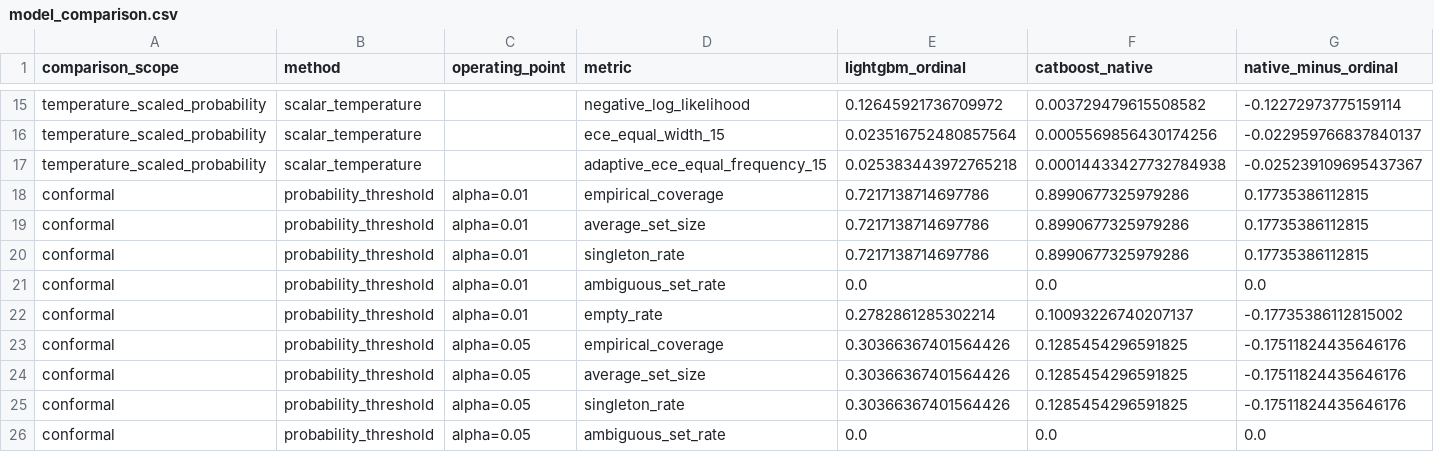
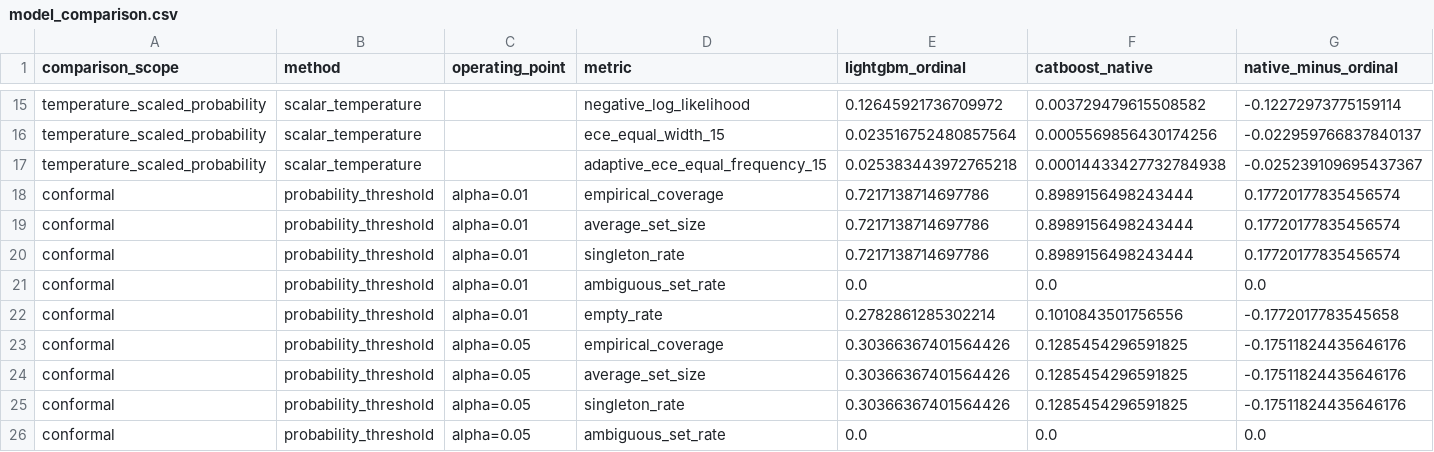
Before and after one commit to canay/traffic-scale-decision, a CSV file: results_reviewer_robustness/native_categorical_uncertainty/model_comparison.csv, drawn as a sheet; only a part is shown, gaps mark what is left out.

```diff
--- a/results_reviewer_robustness/native_categorical_uncertainty/model_comparison.csv
+++ b/results_reviewer_robustness/native_categorical_uncertainty/model_comparison.csv
@@ -17,7 +17,7 @@ temperature_scaled_probability,scalar_temperature,,ece_equal_width_15,0.02351675
 temperature_scaled_probability,scalar_temperature,,adaptive_ece_equal_frequency_15,0.025383443972765218,0.00014433427732784938,-0.025239109695437367
-conformal,probability_threshold,alpha=0.01,empirical_coverage,0.7217138714697786,0.8990677325979286,0.17735386112815
-conformal,probability_threshold,alpha=0.01,average_set_size,0.7217138714697786,0.8990677325979286,0.17735386112815
-conformal,probability_threshold,alpha=0.01,singleton_rate,0.7217138714697786,0.8990677325979286,0.17735386112815
+conformal,probability_threshold,alpha=0.01,empirical_coverage,0.7217138714697786,0.8989156498243444,0.17720177835456574
+conformal,probability_threshold,alpha=0.01,average_set_size,0.7217138714697786,0.8989156498243444,0.17720177835456574
+conformal,probability_threshold,alpha=0.01,singleton_rate,0.7217138714697786,0.8989156498243444,0.17720177835456574
 conformal,probability_threshold,alpha=0.01,ambiguous_set_rate,0.0,0.0,0.0
-conformal,probability_threshold,alpha=0.01,empty_rate,0.2782861285302214,0.10093226740207137,-0.17735386112815002
+conformal,probability_threshold,alpha=0.01,empty_rate,0.2782861285302214,0.1010843501756556,-0.1772017783545658
 conformal,probability_threshold,alpha=0.05,empirical_coverage,0.30366367401564426,0.1285454296591825,-0.17511824435646176
```
Also changed, not shown: results_reviewer_robustness/native_categorical_uncertainty/conformal_classwise.csv, results_reviewer_robustness/native_categorical_uncertainty/conformal_prediction_sets.csv, 9 other files.
